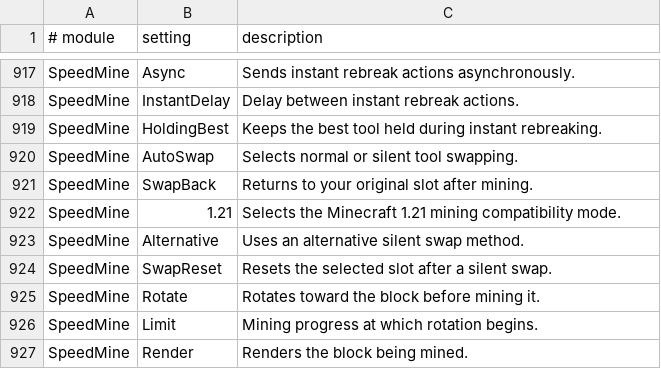
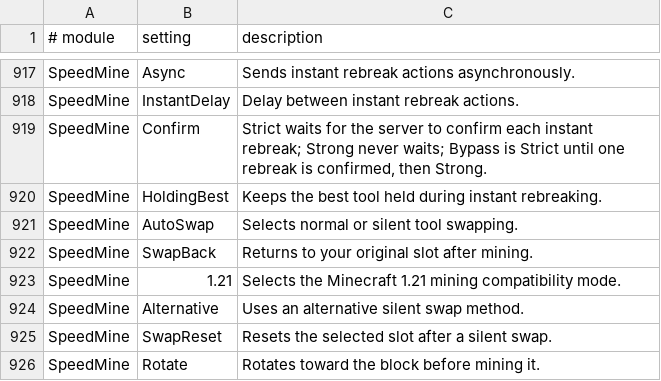
Before and after one commit to Boyonbike/Argus-Client, a TSV file: 1.21.11/src/main/resources/assets/argusclient/descriptions.tsv, drawn as a sheet; only a part is shown, gaps mark what is left out; the shorter side is filled out with more unchanged rows.

```diff
--- a/1.21.11/src/main/resources/assets/argusclient/descriptions.tsv
+++ b/1.21.11/src/main/resources/assets/argusclient/descriptions.tsv
@@ -918,2 +918,3 @@ SpeedMine	Async	Sends instant rebreak actions asynchronously.
 SpeedMine	InstantDelay	Delay between instant rebreak actions.
+SpeedMine	Confirm	Strict waits for the server to confirm each instant rebreak; Strong never waits; Bypass is Strict until one rebreak is confirmed, then Strong.
 SpeedMine	HoldingBest	Keeps the best tool held during instant rebreaking.
```
Also changed, not shown: 10 other files.
